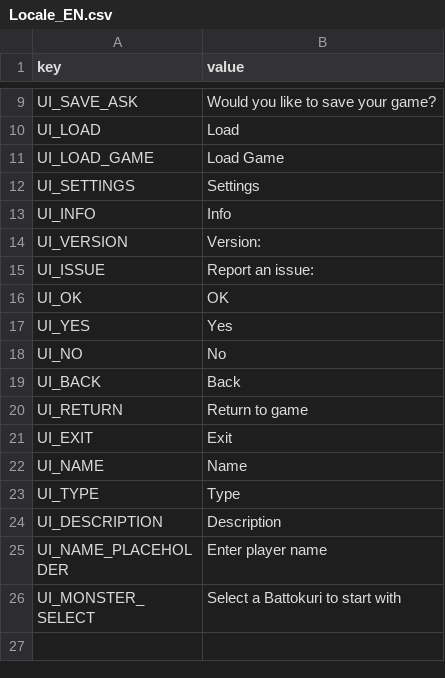
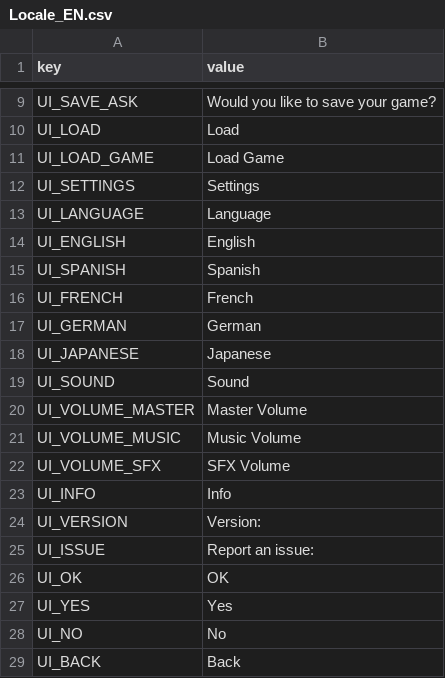
Before and after one commit to trdillon/monster-rpg, a CSV file: Assets/Ravar/Resources/Localization/Locale_EN.csv, drawn as a sheet; only a part is shown, gaps mark what is left out; the shorter side is filled out with more unchanged rows; the diff names each change by its address in the sheet, - before the commit and + after, or states it on an @@ line.

```diff
--- a/Assets/Ravar/Resources/Localization/Locale_EN.csv
+++ b/Assets/Ravar/Resources/Localization/Locale_EN.csv
+row 13: UI_LANGUAGE | Language
+row 14: UI_ENGLISH | English
+row 15: UI_SPANISH | Spanish
+row 16: UI_FRENCH | French
+row 17: UI_GERMAN | German
+row 18: UI_JAPANESE | Japanese
+row 19: UI_SOUND | Sound
+row 20: UI_VOLUME_MASTER | Master Volume
+row 21: UI_VOLUME_MUSIC | Music Volume
+row 22: UI_VOLUME_SFX | SFX Volume
```
Also changed, not shown: 3 other files.
